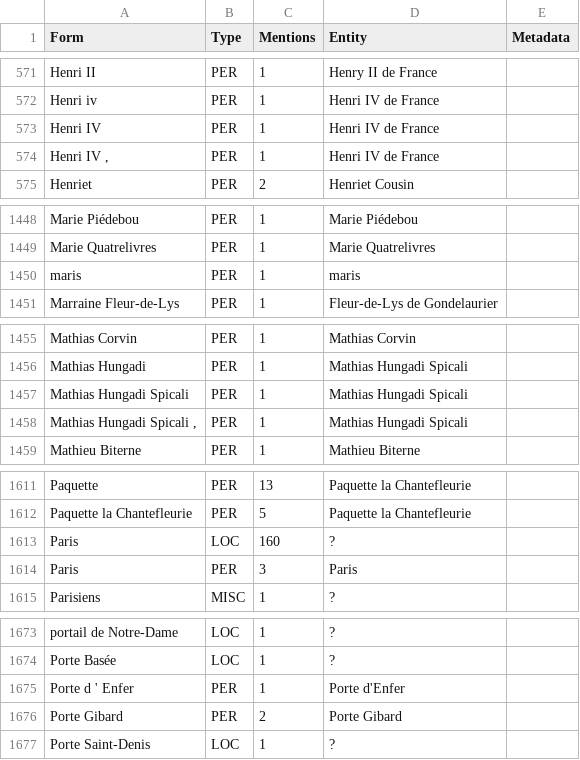
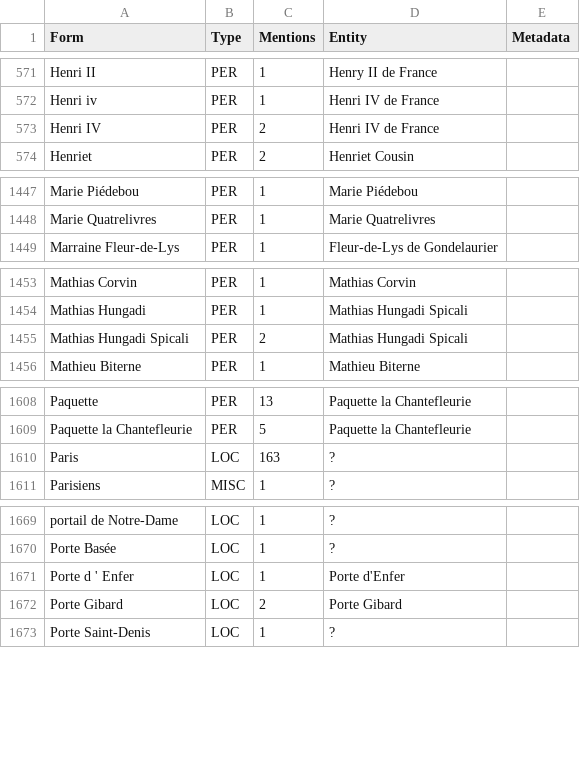
Before and after one commit to obtic-sorbonne/7-romans, a CSV file: alias-resolution/NotreDameDeParis.csv, drawn as a sheet; only a part is shown, gaps mark what is left out; the diff covers the shown part only.

```diff
--- a/alias-resolution/NotreDameDeParis.csv
+++ b/alias-resolution/NotreDameDeParis.csv
@@ -572,4 +572,3 @@ Henri II,PER,1,Henry II de France,
 Henri iv,PER,1,Henri IV de France,
-Henri IV,PER,1,Henri IV de France,
-"Henri IV ,",PER,1,Henri IV de France,
+Henri IV,PER,2,Henri IV de France,
 Henriet,PER,2,Henriet Cousin,
@@ -1449,3 +1448,2 @@ Marie Piédebou,PER,1,Marie Piédebou,
 Marie Quatrelivres,PER,1,Marie Quatrelivres,
-maris,PER,1,maris,
 Marraine Fleur-de-Lys,PER,1,Fleur-de-Lys de Gondelaurier,
@@ -1456,4 +1454,3 @@ Mathias Corvin,PER,1,Mathias Corvin,
 Mathias Hungadi,PER,1,Mathias Hungadi Spicali,
-Mathias Hungadi Spicali,PER,1,Mathias Hungadi Spicali,
-"Mathias Hungadi Spicali ,",PER,1,Mathias Hungadi Spicali,
+Mathias Hungadi Spicali,PER,2,Mathias Hungadi Spicali,
 Mathieu Biterne,PER,1,Mathieu Biterne,
@@ -1612,4 +1609,3 @@ Paquette,PER,13,Paquette la Chantefleurie,
 Paquette la Chantefleurie,PER,5,Paquette la Chantefleurie,
-Paris,LOC,160,?,
-Paris,PER,3,Paris,
+Paris,LOC,163,?,
 Parisiens,MISC,1,?,
@@ -1674,4 +1670,4 @@ portail de Notre-Dame,LOC,1,?,
 Porte Basée,LOC,1,?,
-Porte d ' Enfer,PER,1,Porte d'Enfer,
-Porte Gibard,PER,2,Porte Gibard,
+Porte d ' Enfer,LOC,1,Porte d'Enfer,
+Porte Gibard,LOC,2,Porte Gibard,
 Porte Saint-Denis,LOC,1,?,
```
Also changed, not shown: 2 edited cells elsewhere in this file, alias-resolution/EugénieGrandet.csv, alias-resolution/Germinal.csv, 9 other files.
